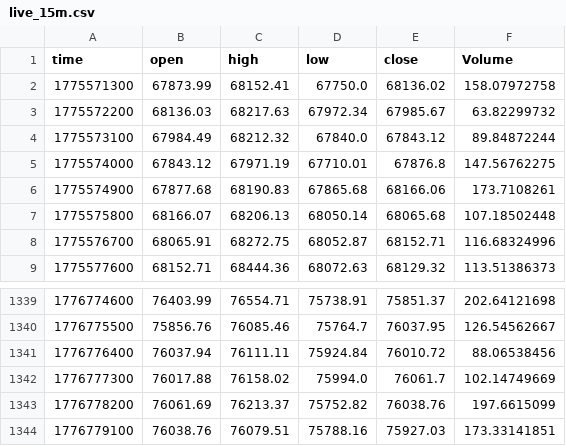
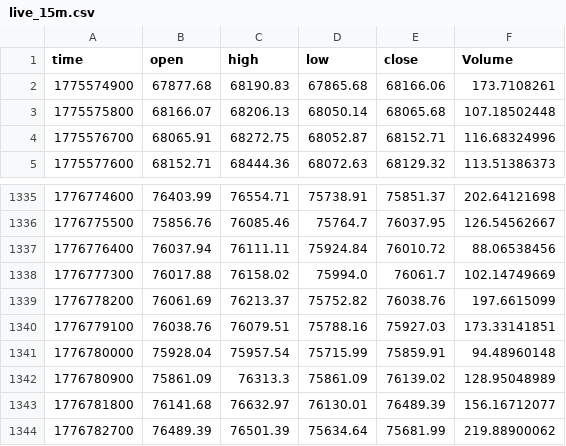
Before and after one commit to guspliffy/btc-live-data, a CSV file: live_15m.csv, drawn as a sheet; only a part is shown, gaps mark what is left out; removed rows and columns are numbered as before the commit, all else as after; the diff names each change by its address in the sheet, - before the commit and + after, or states it on an @@ line.

```diff
--- a/live_15m.csv
+++ b/live_15m.csv
-row 2: 1775571300 | 67873.99 | 68152.41 | 67750.0 | 68136.02 | 158.07972758
-row 3: 1775572200 | 68136.03 | 68217.63 | 67972.34 | 67985.67 | 63.82299732
-row 4: 1775573100 | 67984.49 | 68212.32 | 67840.0 | 67843.12 | 89.84872244
-row 5: 1775574000 | 67843.12 | 67971.19 | 67710.01 | 67876.8 | 147.56762275
+row 1341: 1776780000 | 75928.04 | 75957.54 | 75715.99 | 75859.91 | 94.48960148
+row 1342: 1776780900 | 75861.09 | 76313.3 | 75861.09 | 76139.02 | 128.95048989
+row 1343: 1776781800 | 76141.68 | 76632.97 | 76130.01 | 76489.39 | 156.16712077
+row 1344: 1776782700 | 76489.39 | 76501.39 | 75634.64 | 75681.99 | 219.88900062
```
Also changed, not shown: live_1h.csv.
